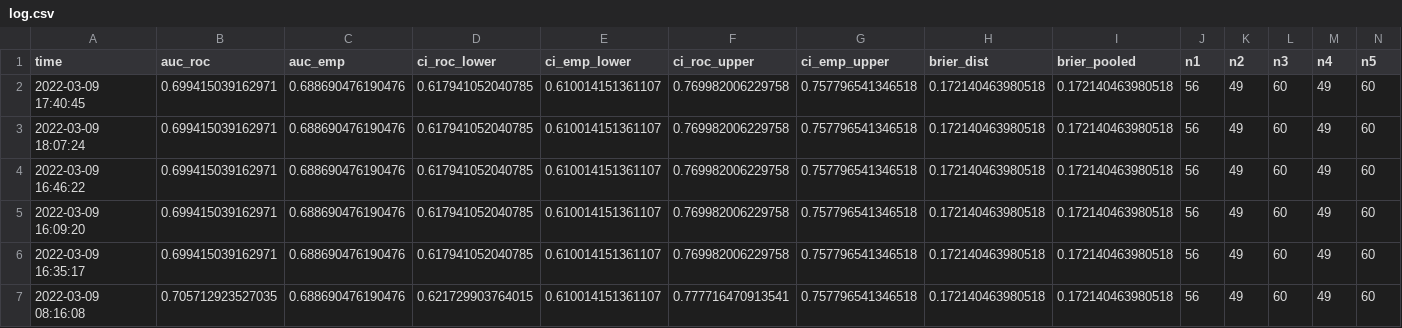
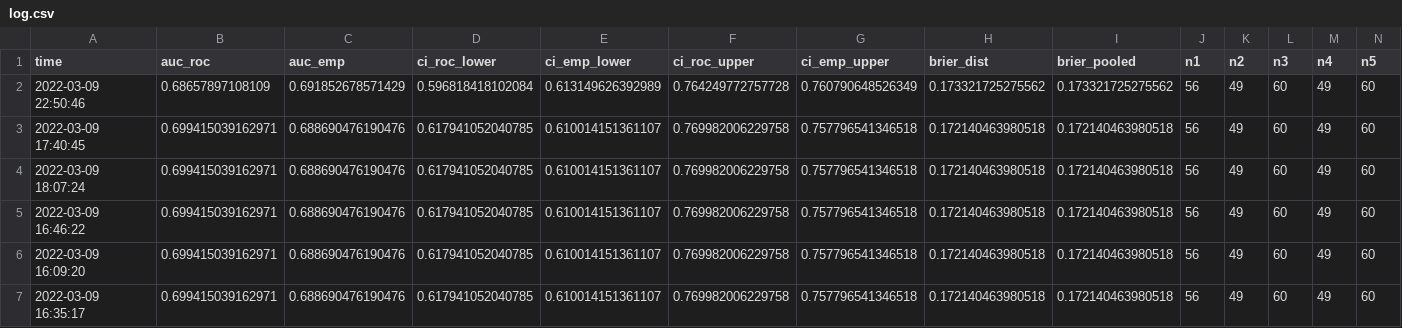
Before and after one commit to difuture-lmu/datashield-demo-survival, a CSV file: data/log.csv, drawn as a sheet; only a part is shown; the shorter side is filled out with more unchanged rows; rows hold the shown columns only; the diff names each change by its address in the sheet, - before the commit and + after, or states it on an @@ line.

```diff
--- a/data/log.csv
+++ b/data/log.csv
+row 2: 2022-03-09 22:50:46 | 0.68657897108109 | 0.691852678571429 | 0.596818418102084 | 0.613149626392989 | 0.764249772757728 | 0.760790648526349 | 0.173321725275562 | 0.173321725275562 | 56 | 49 | 60 | 49 | 60
```
Also changed, not shown: 16 other files.
